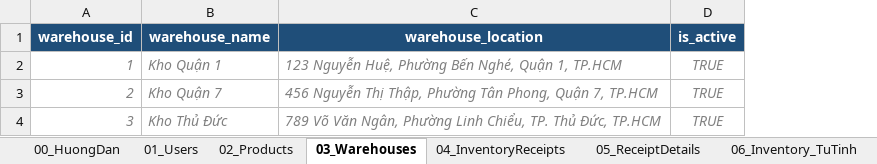
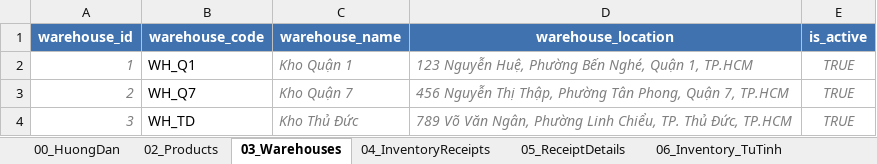
Before and after one commit to ThoNguyen97/EZWare_Backend, an Excel workbook: EZWare_DuLieuMau.xlsx, sheet 03_Warehouses, drawn as a sheet; values as stored, in another font and other column widths than the file's, no borders; addresses are those after the commit; the diff names each change by its address in the sheet, - before the commit and + after, or states it on an @@ line.

```diff
--- a/EZWare_DuLieuMau.xlsx (sheet 03_Warehouses)
+++ b/EZWare_DuLieuMau.xlsx (sheet 03_Warehouses)
-sheet tab: 01_Users
+column B (warehouse_code), rows 2-4: WH_Q1 | WH_Q7 | WH_TD
-A1 fill: #1F4E79
+A1 fill: #3F72AF
-C1:E1 fill: #1F4E79
+C1:E1 fill: #3F72AF
```
Also changed, not shown: sheet 02_Products.
